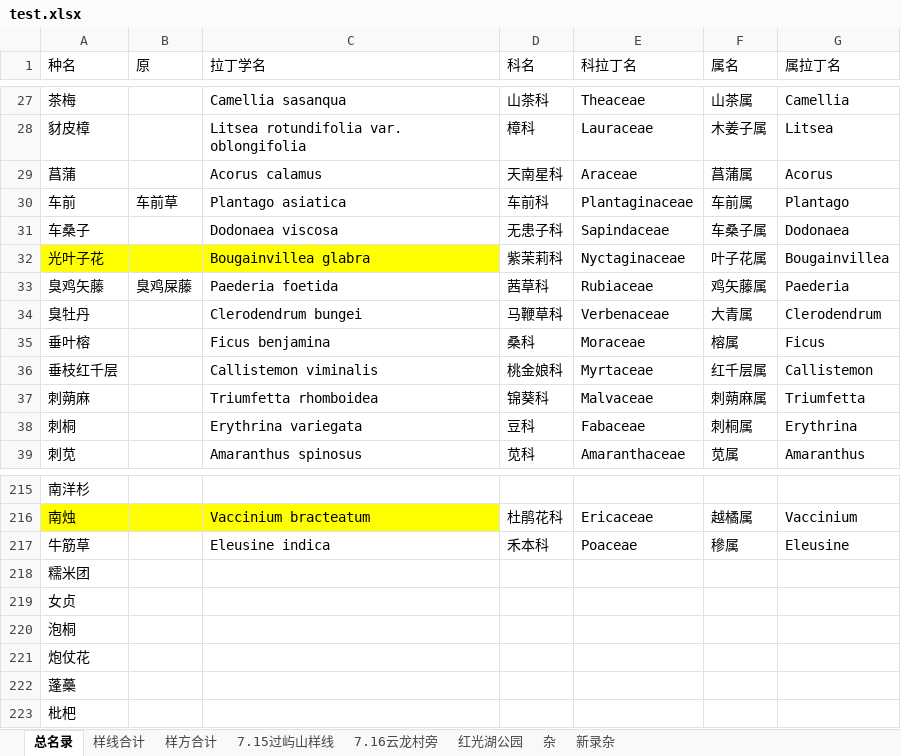
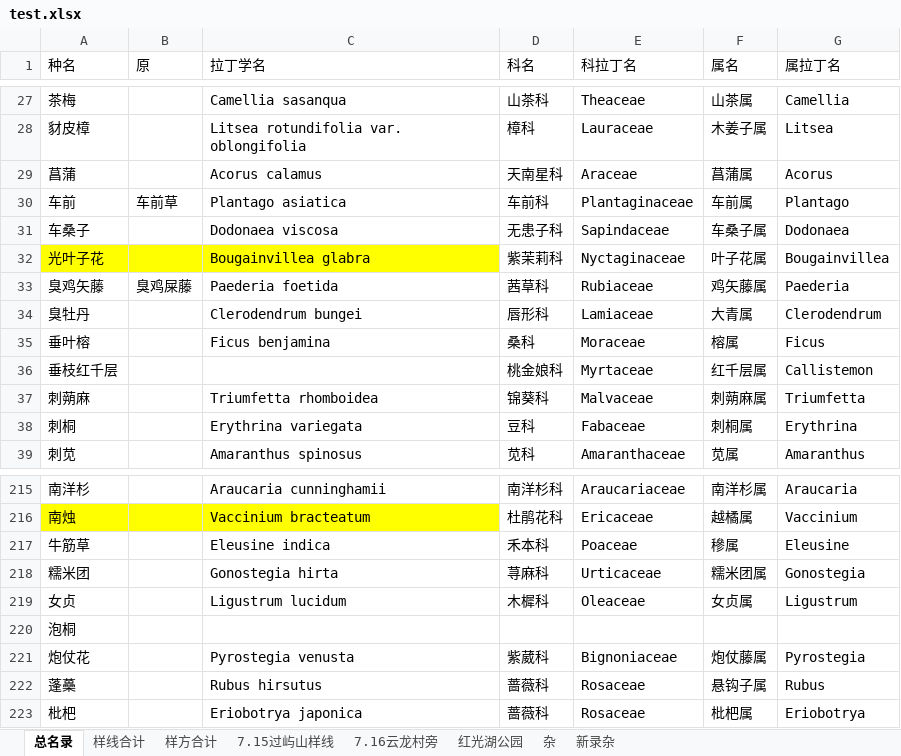
Before and after one commit to linhuibin98/vue3-multiple-template, an Excel workbook: test.xlsx, sheet 总名录, drawn as a sheet; only a part is shown, gaps mark what is left out; values as stored, in another font and other column widths than the file's, no borders; the diff covers the shown part only; the diff names each change by its address in the sheet, - before the commit and + after, or states it on an @@ line.

```diff
--- a/test.xlsx (sheet 总名录)
+++ b/test.xlsx (sheet 总名录)
-D34 (科名): 马鞭草科
+D34 (科名): 唇形科
-E34 (科拉丁名): Verbenaceae
+E34 (科拉丁名): Lamiaceae
-C36 (拉丁学名): Callistemon viminalis
+C36 (拉丁学名): (empty)
-C215 (拉丁学名): (empty)
+C215 (拉丁学名): Araucaria cunninghamii
-D215 (科名): (empty)
+D215 (科名): 南洋杉科
-E215 (科拉丁名): (empty)
+E215 (科拉丁名): Araucariaceae
-F215 (属名): (empty)
+F215 (属名): 南洋杉属
-G215 (属拉丁名): (empty)
+G215 (属拉丁名): Araucaria
-C218 (拉丁学名): (empty)
+C218 (拉丁学名): Gonostegia hirta
-D218 (科名): (empty)
+D218 (科名): 荨麻科
-E218 (科拉丁名): (empty)
+E218 (科拉丁名): Urticaceae
-F218 (属名): (empty)
+F218 (属名): 糯米团属
-G218 (属拉丁名): (empty)
+G218 (属拉丁名): Gonostegia
-C219 (拉丁学名): (empty)
+C219 (拉丁学名): Ligustrum lucidum
-D219 (科名): (empty)
+D219 (科名): 木樨科
-E219 (科拉丁名): (empty)
+E219 (科拉丁名): Oleaceae
-F219 (属名): (empty)
+F219 (属名): 女贞属
-G219 (属拉丁名): (empty)
+G219 (属拉丁名): Ligustrum
-C221 (拉丁学名): (empty)
+C221 (拉丁学名): Pyrostegia venusta
-D221 (科名): (empty)
+D221 (科名): 紫葳科
-E221 (科拉丁名): (empty)
+E221 (科拉丁名): Bignoniaceae
-F221 (属名): (empty)
+F221 (属名): 炮仗藤属
-G221 (属拉丁名): (empty)
+G221 (属拉丁名): Pyrostegia
-C222 (拉丁学名): (empty)
+C222 (拉丁学名): Rubus hirsutus
-D222:D223 (科名): (empty)
+D222:D223 (科名): 蔷薇科
-E222:E223 (科拉丁名): (empty)
+E222:E223 (科拉丁名): Rosaceae
-F222 (属名): (empty)
+F222 (属名): 悬钩子属
-G222 (属拉丁名): (empty)
+G222 (属拉丁名): Rubus
-C223 (拉丁学名): (empty)
+C223 (拉丁学名): Eriobotrya japonica
-F223 (属名): (empty)
+F223 (属名): 枇杷属
-G223 (属拉丁名): (empty)
+G223 (属拉丁名): Eriobotrya
```
Also changed, not shown: 1676 edited cells elsewhere in this sheet, 1 other file.
